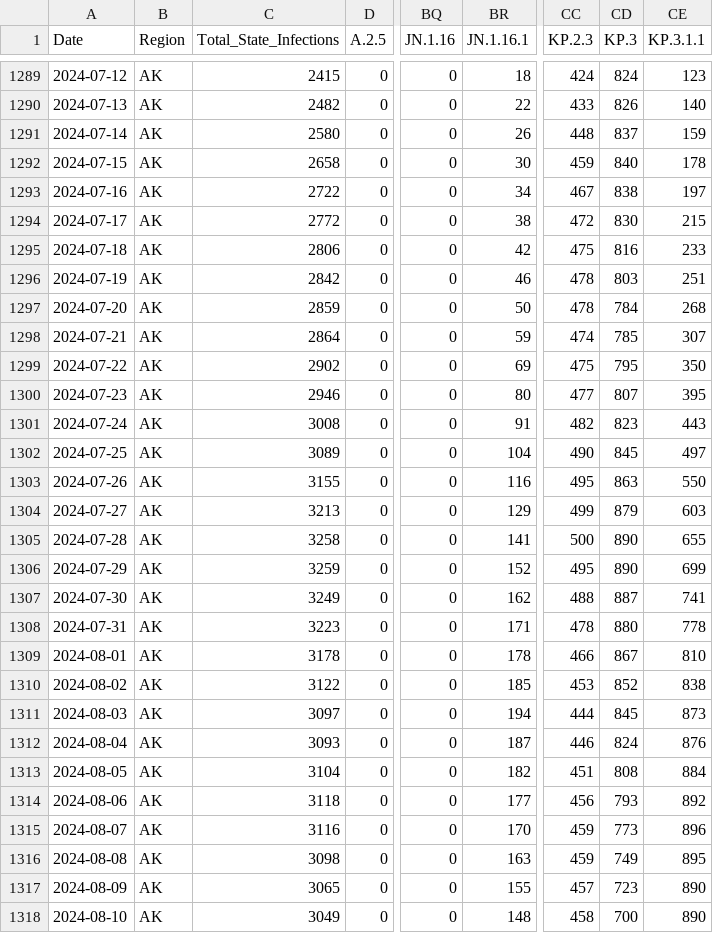
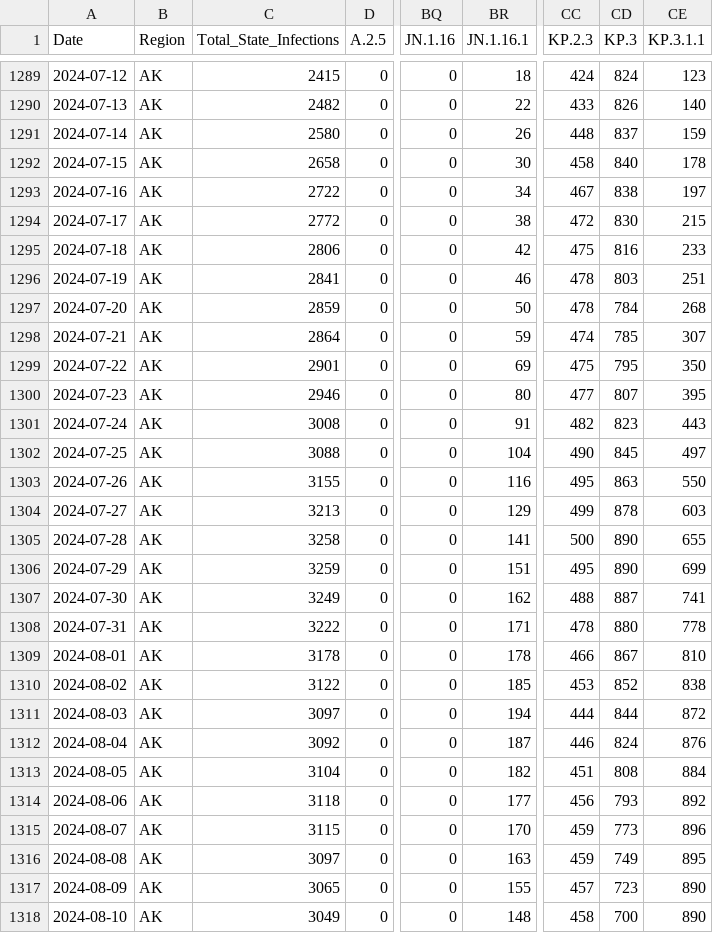
Before and after one commit to necsi/WHN-Wastewater-Data, a CSV file: state_variant_infections/AK_variant_infections.csv, drawn as a sheet; only a part is shown, gaps mark what is left out; the diff covers the shown part only; the diff names each change by its address in the sheet, - before the commit and + after, or states it on an @@ line.

```diff
--- a/state_variant_infections/AK_variant_infections.csv
+++ b/state_variant_infections/AK_variant_infections.csv
-CC1292 (KP.2.3): 459
+CC1292 (KP.2.3): 458
-C1296 (Total_State_Infections): 2842
+C1296 (Total_State_Infections): 2841
-C1299 (Total_State_Infections): 2902
+C1299 (Total_State_Infections): 2901
-C1302 (Total_State_Infections): 3089
+C1302 (Total_State_Infections): 3088
-CD1304 (KP.3): 879
+CD1304 (KP.3): 878
-BR1306 (JN.1.16.1): 152
+BR1306 (JN.1.16.1): 151
-C1308 (Total_State_Infections): 3223
+C1308 (Total_State_Infections): 3222
-CD1311 (KP.3): 845
+CD1311 (KP.3): 844
-CE1311 (KP.3.1.1): 873
+CE1311 (KP.3.1.1): 872
-C1312 (Total_State_Infections): 3093
+C1312 (Total_State_Infections): 3092
-C1315 (Total_State_Infections): 3116
+C1315 (Total_State_Infections): 3115
-C1316 (Total_State_Infections): 3098
+C1316 (Total_State_Infections): 3097
```
Also changed, not shown: 99 edited cells elsewhere in this file, state_variant_infections/AR_variant_infections.csv, state_variant_infections/AZ_variant_infections.csv, 39 other files.
